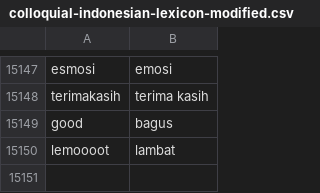
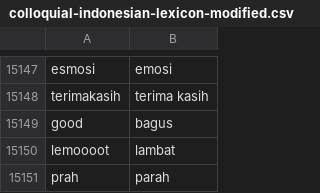
Before and after one commit to rfqsm/Lexicon, a CSV file: kamus_data/colloquial-indonesian-lexicon-modified.csv, drawn as a sheet; only a part is shown, gaps mark what is left out; the diff names each change by its address in the sheet, - before the commit and + after, or states it on an @@ line.

Commit message:
Update colloquial-indonesian-lexicon-modified.csv

```diff
--- a/kamus_data/colloquial-indonesian-lexicon-modified.csv
+++ b/kamus_data/colloquial-indonesian-lexicon-modified.csv
+row 15151: prah | parah
```
